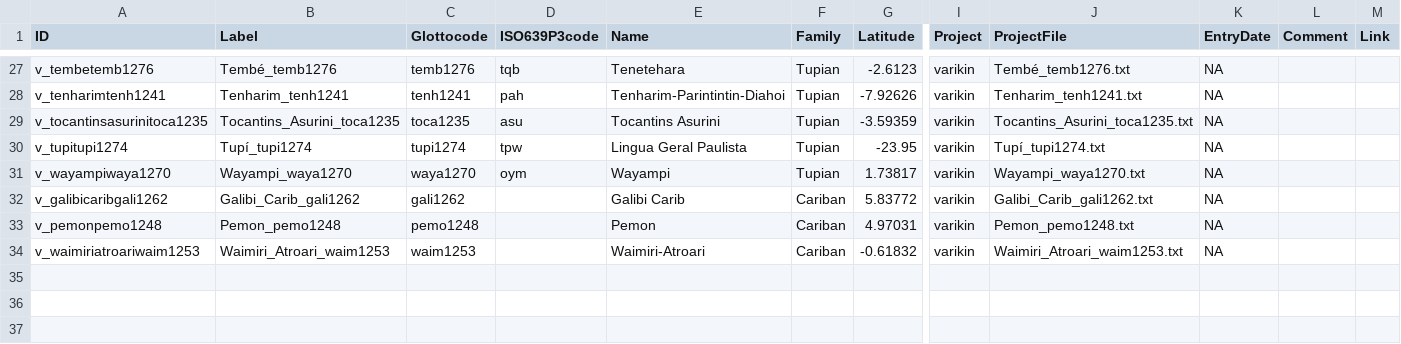
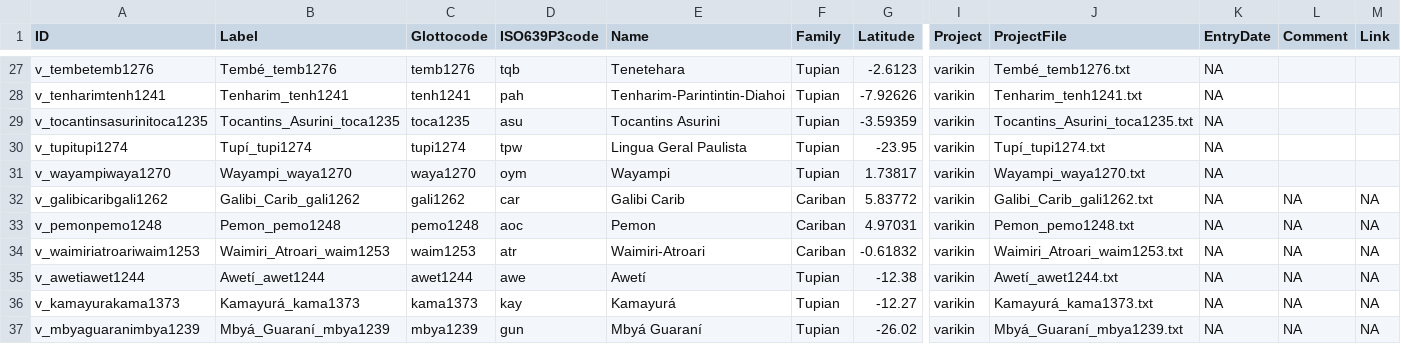
Before and after one commit to kinbank/goeldi, a CSV file: kinbank/etc/languages.csv, drawn as a sheet; only a part is shown, gaps mark what is left out; rows hold the shown columns only; the diff names each change by its address in the sheet, - before the commit and + after, or states it on an @@ line.

Commit message:
Update languages.csv
Added new languages. Added missing ISO codes.

```diff
--- a/kinbank/etc/languages.csv
+++ b/kinbank/etc/languages.csv
-D32 (ISO639P3code): (empty)
+D32 (ISO639P3code): car
-L32:L34 (Comment): (empty)
+L32:L34 (Comment): NA
-M32:M34 (Link): (empty)
+M32:M34 (Link): NA
-D33 (ISO639P3code): (empty)
+D33 (ISO639P3code): aoc
-D34 (ISO639P3code): (empty)
+D34 (ISO639P3code): atr
+row 35: v_awetiawet1244 | Awetí_awet1244 | awet1244 | awe | Awetí | Tupian | -12.38 | varikin | Awetí_awet1244.txt | NA | NA | NA
+row 36: v_kamayurakama1373 | Kamayurá_kama1373 | kama1373 | kay | Kamayurá | Tupian | -12.27 | varikin | Kamayurá_kama1373.txt | NA | NA | NA
+row 37: v_mbyaguaranimbya1239 | Mbyá_Guaraní_mbya1239 | mbya1239 | gun | Mbyá Guaraní | Tupian | -26.02 | varikin | Mbyá_Guaraní_mbya1239.txt | NA | NA | NA
```
